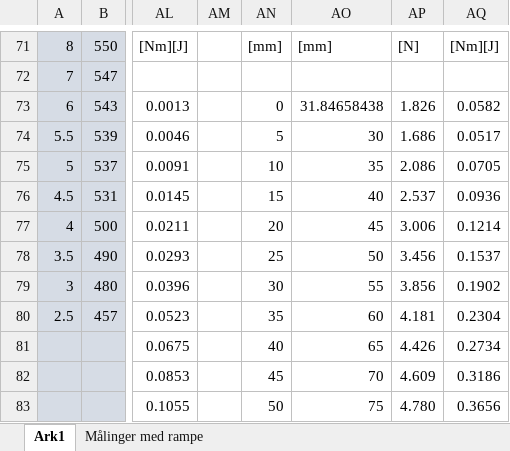
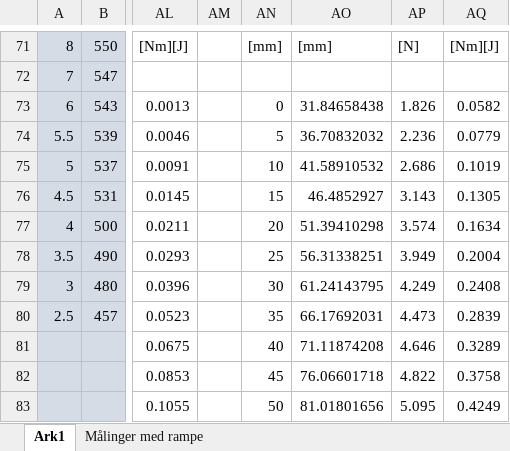
Before and after one commit to Dybdal/DTU-projekter, an Excel workbook: Mekanisk produktanalyse/Projekt 2/databehandling.xlsx, sheet Ark1, drawn as a sheet; only a part is shown, gaps mark what is left out; values as stored, in another font and other column widths than the file's, no borders; charts and pictures not drawn; the diff covers the shown part only; the diff names each change by its address in the sheet, - before the commit and + after, or states it on an @@ line.

Commit message:
Update databehandling.xlsx

```diff
--- a/Mekanisk produktanalyse/Projekt 2/databehandling.xlsx (sheet Ark1)
+++ b/Mekanisk produktanalyse/Projekt 2/databehandling.xlsx (sheet Ark1)
-AO74: 30
+AO74: 36.70832032
-AP74: 1.686
+AP74: 2.236
-AQ74: 0.0517
+AQ74: 0.0779
-AO75: 35
+AO75: 41.58910532
-AP75: 2.086
+AP75: 2.686
-AQ75: 0.0705
+AQ75: 0.1019
-AO76: 40
+AO76: 46.4852927
-AP76: 2.537
+AP76: 3.143
-AQ76: 0.0936
+AQ76: 0.1305
-AO77: 45
+AO77: 51.39410298
-AP77: 3.006
+AP77: 3.574
-AQ77: 0.1214
+AQ77: 0.1634
-AO78: 50
+AO78: 56.31338251
-AP78: 3.456
+AP78: 3.949
-AQ78: 0.1537
+AQ78: 0.2004
-AO79: 55
+AO79: 61.24143795
-AP79: 3.856
+AP79: 4.249
-AQ79: 0.1902
+AQ79: 0.2408
-AO80: 60
+AO80: 66.17692031
-AP80: 4.181
+AP80: 4.473
-AQ80: 0.2304
+AQ80: 0.2839
-AO81: 65
+AO81: 71.11874208
-AP81: 4.426
+AP81: 4.646
-AQ81: 0.2734
+AQ81: 0.3289
-AO82: 70
+AO82: 76.06601718
-AP82: 4.609
+AP82: 4.822
-AQ82: 0.3186
+AQ82: 0.3758
-AO83: 75
+AO83: 81.01801656
-AP83: 4.780
+AP83: 5.095
-AQ83: 0.3656
+AQ83: 0.4249
```
Also changed, not shown: 24 edited cells elsewhere in this sheet, charts or pictures.
